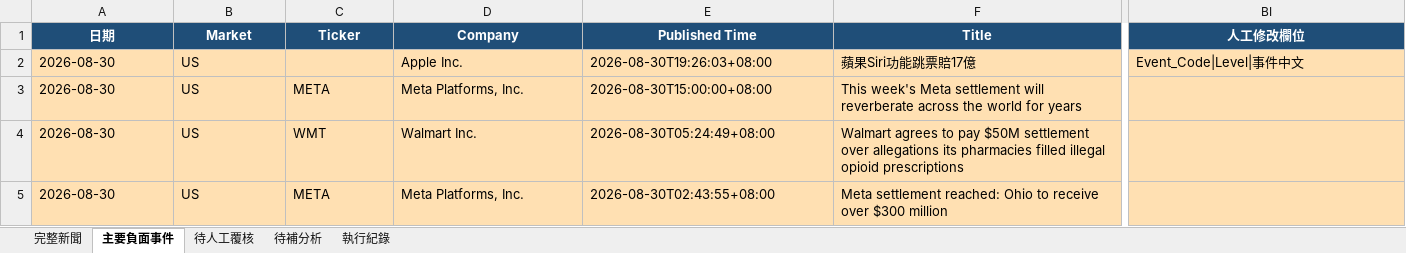
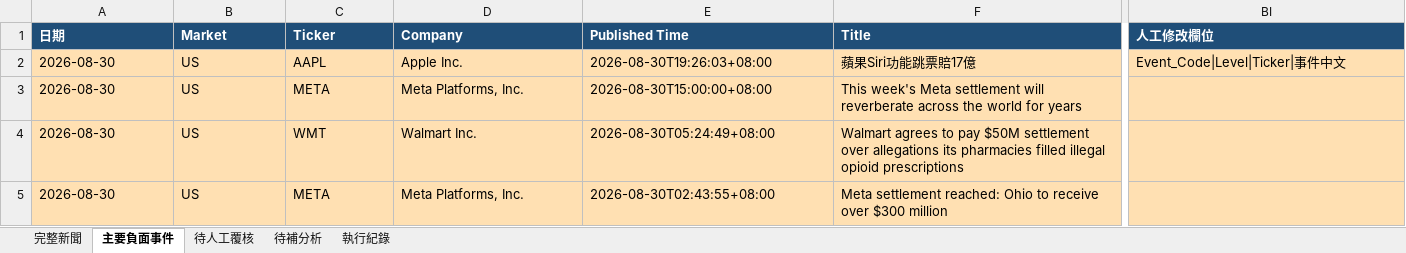
Before and after one commit to RMSecfb/negative-news, an Excel workbook: news_daily/2026-08-30.xlsx, sheet 主要負面事件, drawn as a sheet; only a part is shown, gaps mark what is left out; values as stored, in another font and other column widths than the file's, no borders; the diff covers the shown part only; the diff names each change by its address in the sheet, - before the commit and + after, or states it on an @@ line.

```diff
--- a/news_daily/2026-08-30.xlsx (sheet 主要負面事件)
+++ b/news_daily/2026-08-30.xlsx (sheet 主要負面事件)
-A1:BI1 alignment: center
+A1:BI1 alignment: left
-C2 (Ticker): (empty)
+C2 (Ticker): AAPL
-BI2 (人工修改欄位): Event_Code|Level|事件中文
+BI2 (人工修改欄位): Event_Code|Level|Ticker|事件中文
```
Also changed, not shown: cell formats elsewhere in this sheet, sheet 完整新聞, sheet 待人工覆核, sheet 待補分析, sheet 執行紀錄, news_daily/2026-09-03.xlsx, news_daily/2026-09-18.xlsx, 7 other files.
